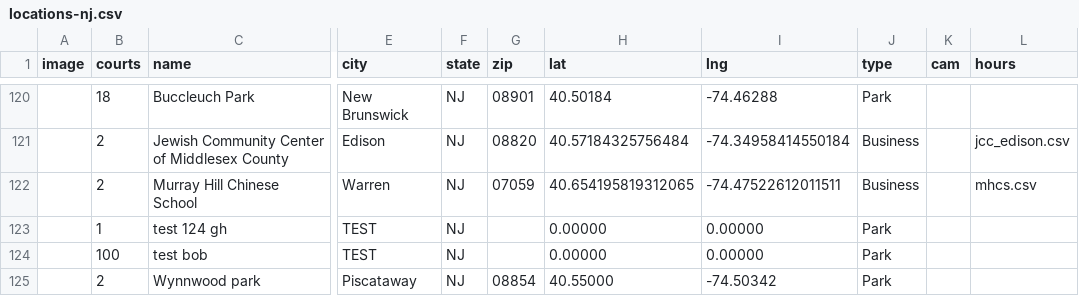
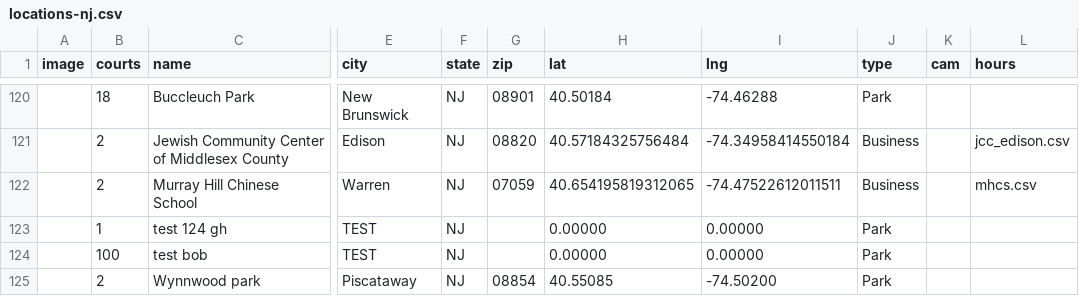
Before and after one commit to andrewrelic/pickleball-finder, a CSV file: locations-nj.csv, drawn as a sheet; only a part is shown, gaps mark what is left out; the diff names each change by its address in the sheet, - before the commit and + after, or states it on an @@ line.

Commit message:
Update Wynnwood park in locations-nj.csv (Approved Edit)

```diff
--- a/locations-nj.csv
+++ b/locations-nj.csv
-H125 (lat): 40.55000
+H125 (lat): 40.55085
-I125 (lng): -74.50342
+I125 (lng): -74.50200
```
